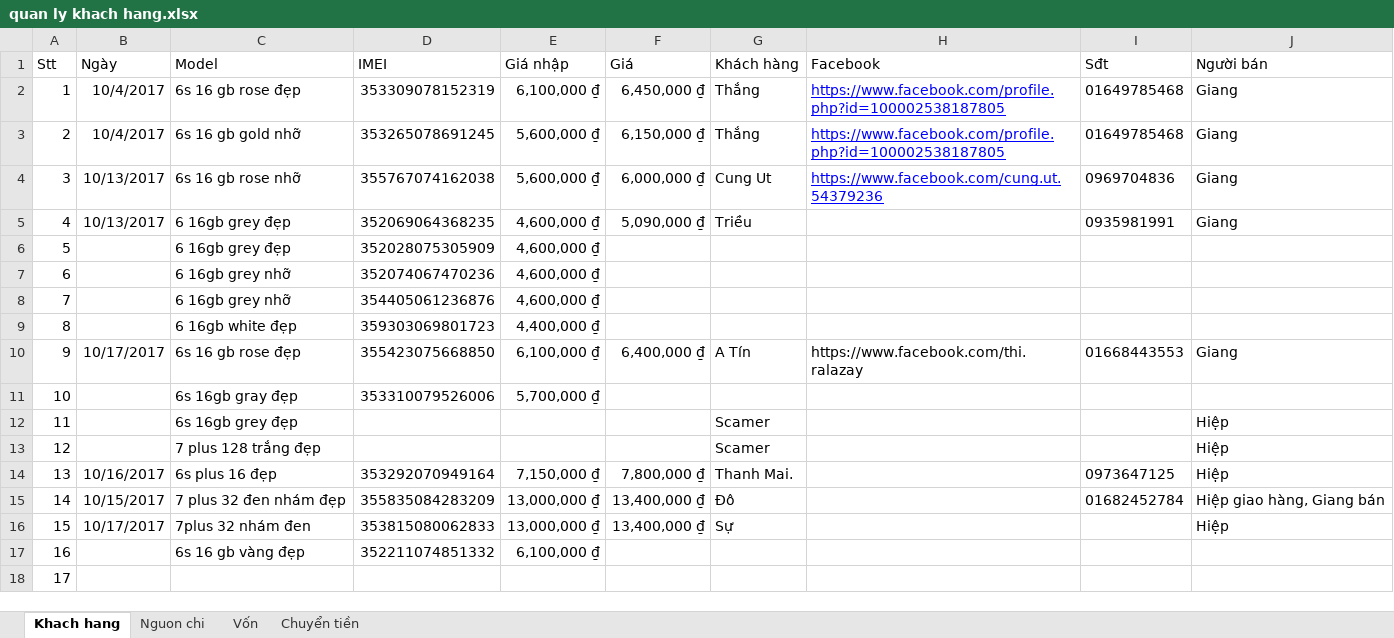
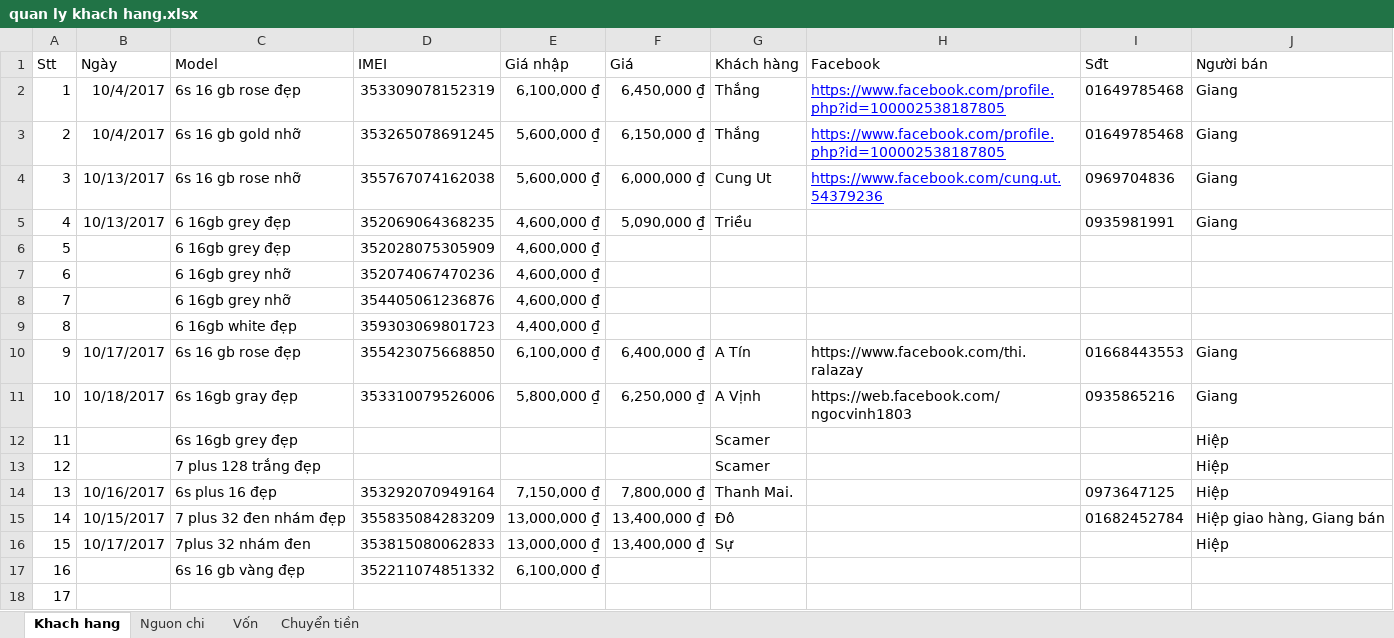
Before and after one commit to giangnguyenpham/ban-hang, an Excel workbook: quan ly khach hang.xlsx, sheet Khach hang, drawn as a sheet; values as stored, in another font and other column widths than the file's, no borders; the diff names each change by its address in the sheet, - before the commit and + after, or states it on an @@ line.

Commit message:
Update

```diff
--- a/quan ly khach hang.xlsx (sheet Khach hang)
+++ b/quan ly khach hang.xlsx (sheet Khach hang)
-B11 (Ngày): (empty)
+B11 (Ngày): 10/18/2017
-E11 (Giá nhập): 5,700,000 ₫
+E11 (Giá nhập): 5,800,000 ₫
-F11 (Giá): (empty)
+F11 (Giá): 6,250,000 ₫
-G11 (Khách hàng): (empty)
+G11 (Khách hàng): A Vịnh
-H11 (Facebook): (empty)
+H11 (Facebook): https://web.facebook.com/ngocvinh1803
-I11 (Sđt): (empty)
+I11 (Sđt): 0935865216
-J11 (Người bán): (empty)
+J11 (Người bán): Giang
```
